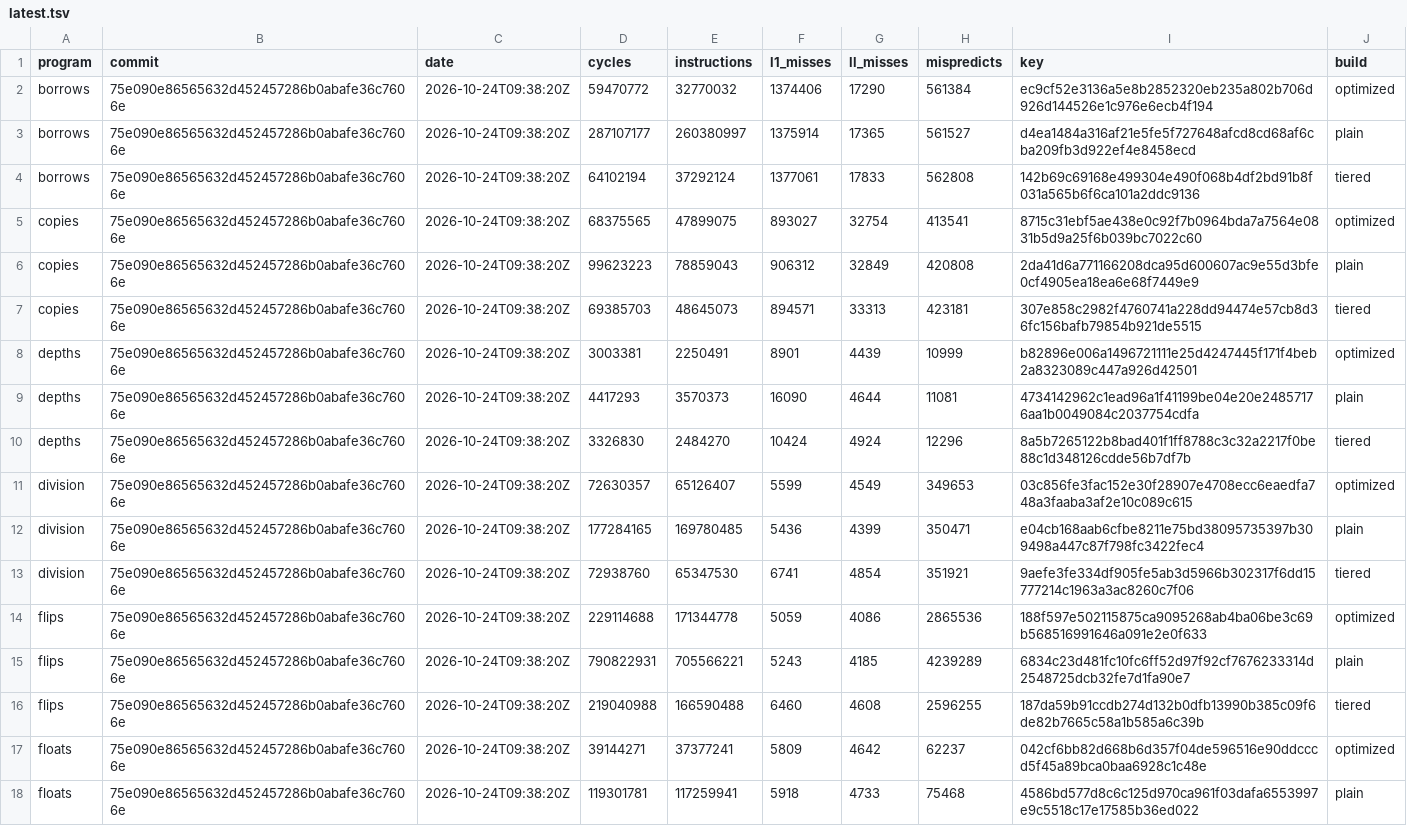
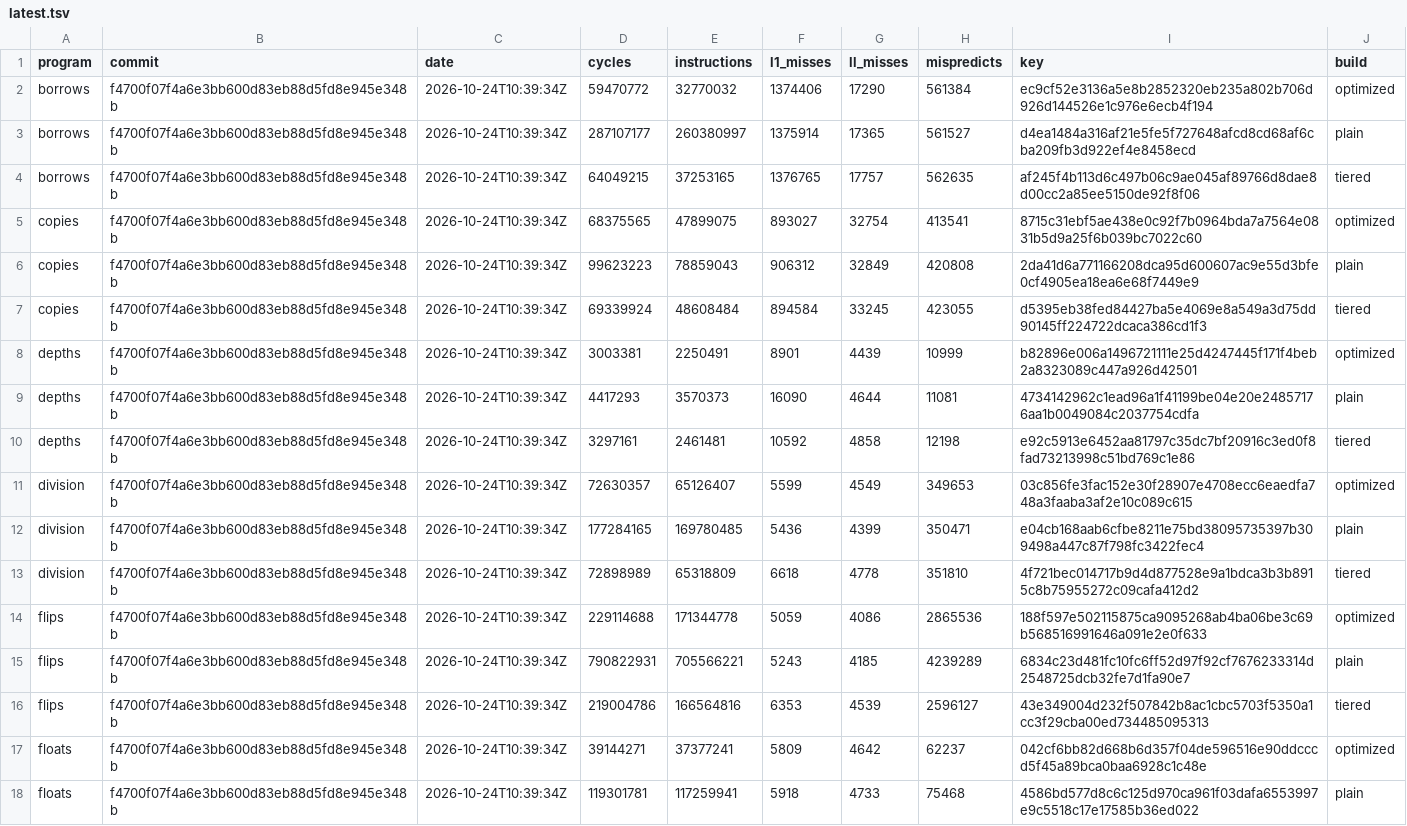
Before and after one commit to zane-lang/compiler, a TSV file: latest.tsv, drawn as a sheet; only a part is shown; the diff covers the shown part only; the diff names each change by its address in the sheet, - before the commit and + after, or states it on an @@ line.

```diff
--- a/latest.tsv
+++ b/latest.tsv
-B2:B18 (commit): 75e090e86565632d452457286b0abafe36c7606e
+B2:B18 (commit): f4700f07f4a6e3bb600d83eb88d5fd8e945e348b
-C2:C18 (date): 2026-10-24T09:38:20Z
+C2:C18 (date): 2026-10-24T10:39:34Z
-D4 (cycles): 64102194
+D4 (cycles): 64049215
-E4 (instructions): 37292124
+E4 (instructions): 37253165
-F4 (l1_misses): 1377061
+F4 (l1_misses): 1376765
-G4 (ll_misses): 17833
+G4 (ll_misses): 17757
-H4 (mispredicts): 562808
+H4 (mispredicts): 562635
-I4 (key): 142b69c69168e499304e490f068b4df2bd91b8f031a565b6f6ca101a2ddc9136
+I4 (key): af245f4b113d6c497b06c9ae045af89766d8dae8d00cc2a85ee5150de92f8f06
-D7 (cycles): 69385703
+D7 (cycles): 69339924
-E7 (instructions): 48645073
+E7 (instructions): 48608484
-F7 (l1_misses): 894571
+F7 (l1_misses): 894584
-G7 (ll_misses): 33313
+G7 (ll_misses): 33245
-H7 (mispredicts): 423181
+H7 (mispredicts): 423055
-I7 (key): 307e858c2982f4760741a228dd94474e57cb8d36fc156bafb79854b921de5515
+I7 (key): d5395eb38fed84427ba5e4069e8a549a3d75dd90145ff224722dcaca386cd1f3
-D10 (cycles): 3326830
+D10 (cycles): 3297161
-E10 (instructions): 2484270
+E10 (instructions): 2461481
-F10 (l1_misses): 10424
+F10 (l1_misses): 10592
-G10 (ll_misses): 4924
+G10 (ll_misses): 4858
-H10 (mispredicts): 12296
+H10 (mispredicts): 12198
-I10 (key): 8a5b7265122b8bad401f1ff8788c3c32a2217f0be88c1d348126cdde56b7df7b
+I10 (key): e92c5913e6452aa81797c35dc7bf20916c3ed0f8fad73213998c51bd769c1e86
-D13 (cycles): 72938760
+D13 (cycles): 72898989
-E13 (instructions): 65347530
+E13 (instructions): 65318809
-F13 (l1_misses): 6741
+F13 (l1_misses): 6618
-G13 (ll_misses): 4854
+G13 (ll_misses): 4778
-H13 (mispredicts): 351921
+H13 (mispredicts): 351810
-I13 (key): 9aefe3fe334df905fe5ab3d5966b302317f6dd15777214c1963a3ac8260c7f06
+I13 (key): 4f721bec014717b9d4d877528e9a1bdca3b3b8915c8b75955272c09cafa412d2
-D16 (cycles): 219040988
+D16 (cycles): 219004786
-E16 (instructions): 166590488
+E16 (instructions): 166564816
-F16 (l1_misses): 6460
+F16 (l1_misses): 6353
-G16 (ll_misses): 4608
+G16 (ll_misses): 4539
-H16 (mispredicts): 2596255
+H16 (mispredicts): 2596127
-I16 (key): 187da59b91ccdb274d132b0dfb13990b385c09f6de82b7665c58a1b585a6c39b
+I16 (key): 43e349004d232f507842b8ac1cbc5703f5350a1cc3f29cba00ed734485095313
```
Also changed, not shown: 116 edited cells elsewhere in this file, stress-plain.tsv, stress-tiered.tsv, 1 other file.
